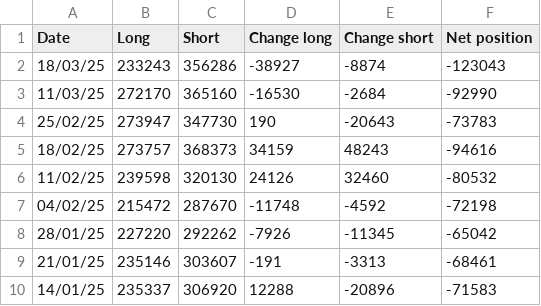
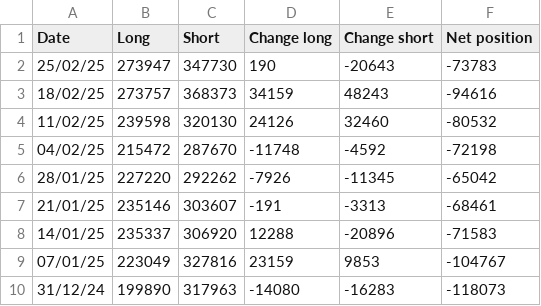
Before and after one commit to Wohou/Rapport_COT, a CSV file: csv/GAS.csv, drawn as a sheet; only a part is shown; the shorter side is filled out with more unchanged rows.

```diff
--- a/csv/GAS.csv
+++ b/csv/GAS.csv
@@ -1,4 +1,2 @@
 Date,Long,Short,Change long,Change short,Net position
-18/03/25,233243,356286,-38927,-8874,-123043,
-11/03/25,272170,365160,-16530,-2684,-92990,
 25/02/25,273947,347730,190,-20643,-73783,
```
Also changed, not shown: csv/CAD.csv, csv/JPY.csv, 20 other files.
